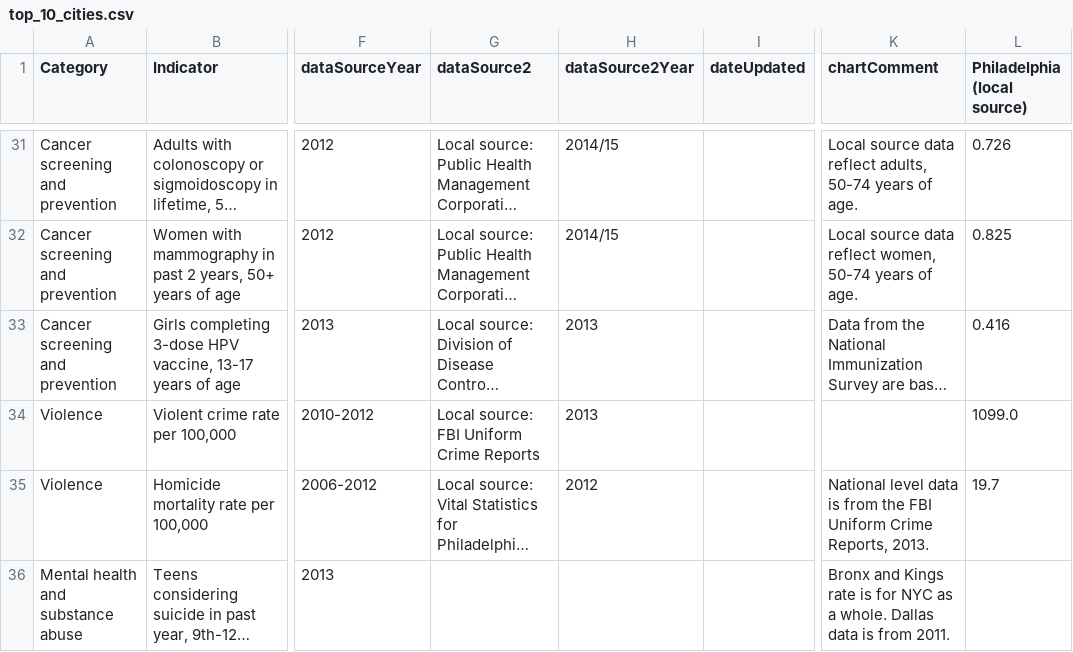
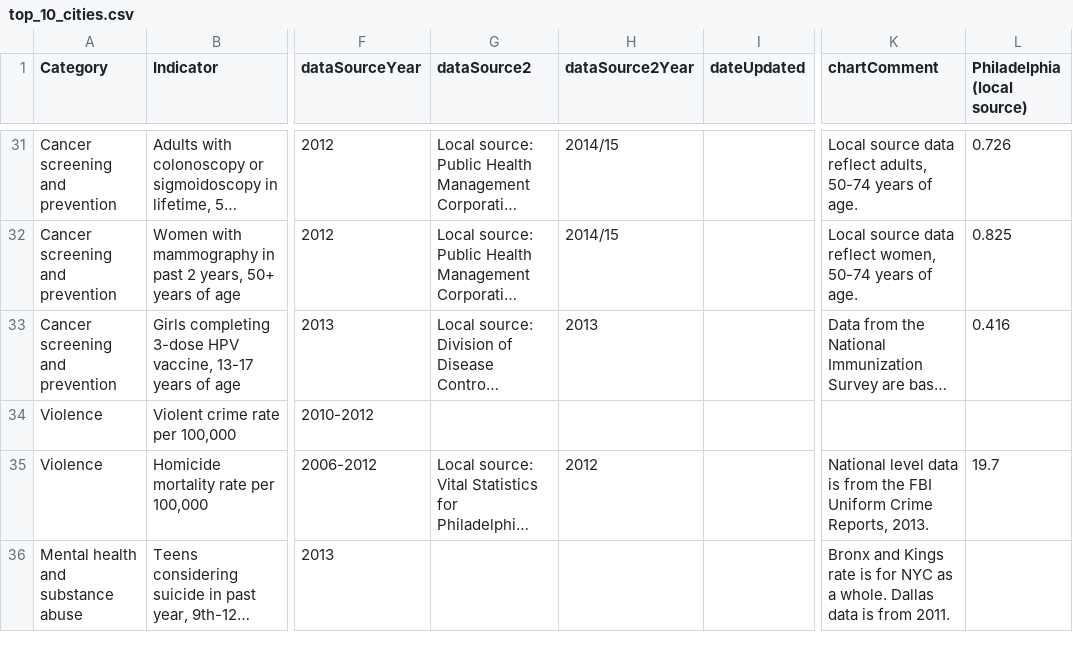
Before and after one commit to timwis/sheetstat, a CSV file: _data/top_10_cities.csv, drawn as a sheet; only a part is shown, gaps mark what is left out; long unchanged cells end in …; the diff names each change by its address in the sheet, - before the commit and + after, or states it on an @@ line.

Commit message:
Updated top 10 cities remove local source violent crime

```diff
--- a/_data/top_10_cities.csv
+++ b/_data/top_10_cities.csv
-G34 (dataSource2): Local source: FBI Uniform Crime Reports
+G34 (dataSource2): (empty)
-H34 (dataSource2Year): 2013
+H34 (dataSource2Year): (empty)
-L34 (Philadelphia (local source)): 1099.0
+L34 (Philadelphia (local source)): (empty)
```
